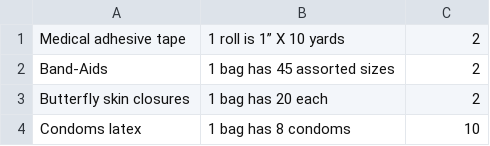
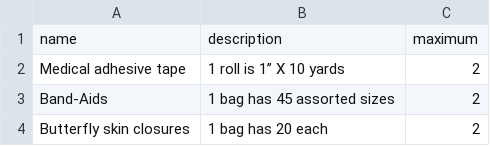
Before and after one commit to kevnsn/pcmedkit, a CSV file: seed_data/Supply.csv, drawn as a sheet; only a part is shown; the shorter side is filled out with more unchanged rows.

```diff
--- a/seed_data/Supply.csv
+++ b/seed_data/Supply.csv
@@ -1 +1,2 @@
+name,description,maximum
 Medical adhesive tape,1 roll is 1” X 10 yards,2
```
Also changed, not shown: seed_data/DeliveryEvent.csv, seed_data/PostDefault.csv, 6 other files.
